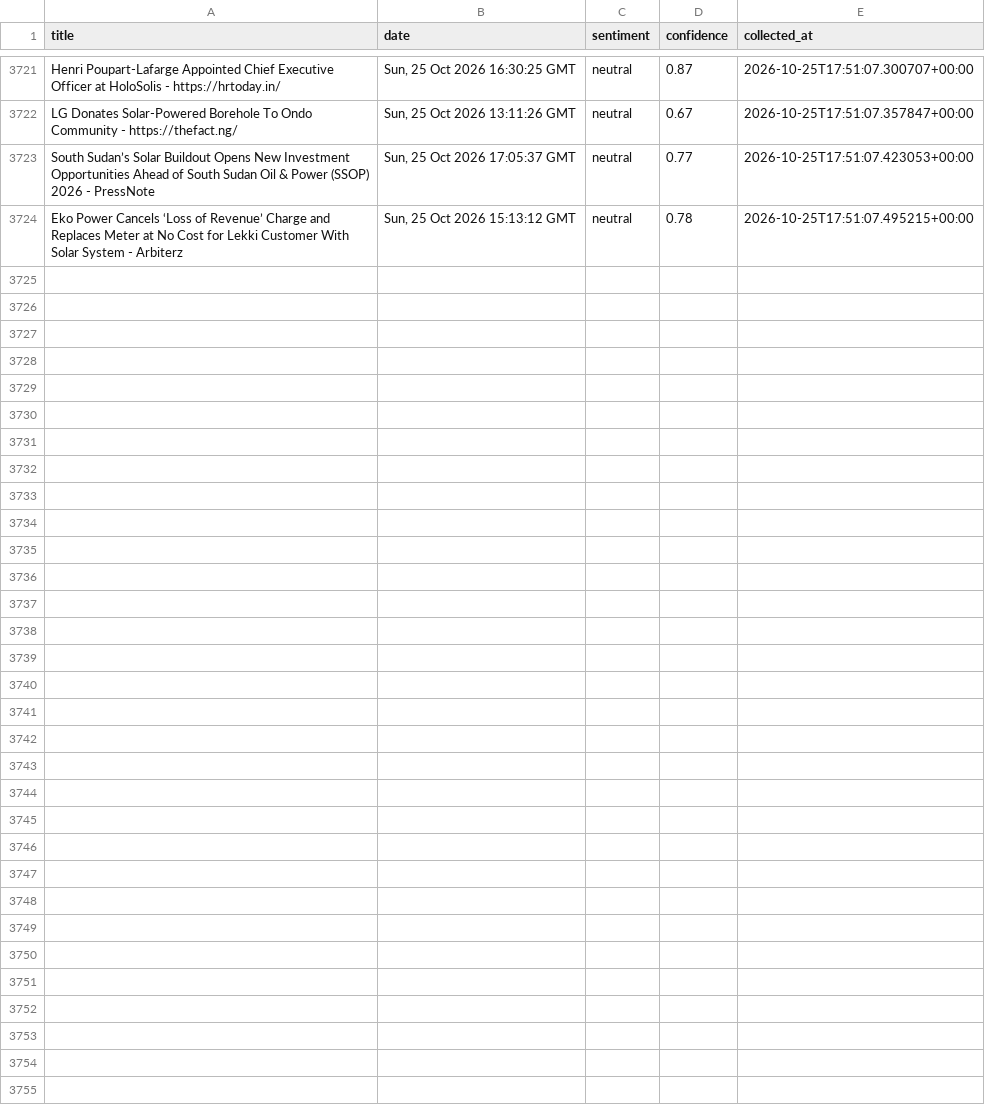
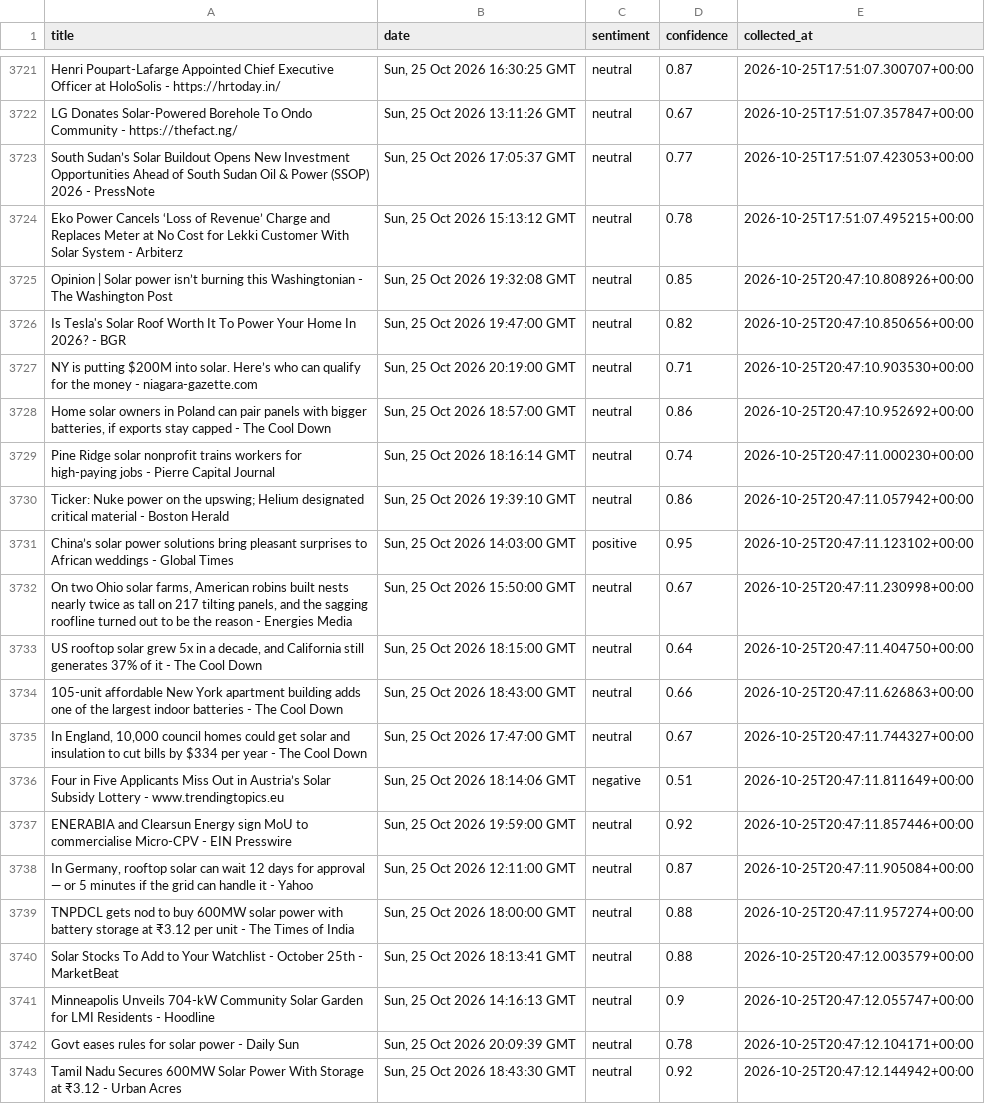
Before and after one commit to milouvanleuven-code/SolarMood-Milou, a CSV file: solarmood.csv, drawn as a sheet; only a part is shown, gaps mark what is left out; the diff covers the shown part only; the diff names each change by its address in the sheet, - before the commit and + after, or states it on an @@ line.

```diff
--- a/solarmood.csv
+++ b/solarmood.csv
+row 3725: Opinion | Solar power isn’t burning this Washingtonian - The Washington Post | Sun, 25 Oct 2026 19:32:08 GMT | neutral | 0.85 | 2026-10-25T20:47:10.808926+00:00
+row 3726: Is Tesla's Solar Roof Worth It To Power Your Home In 2026? - BGR | Sun, 25 Oct 2026 19:47:00 GMT | neutral | 0.82 | 2026-10-25T20:47:10.850656+00:00
+row 3727: NY is putting $200M into solar. Here’s who can qualify for the money - niagara-gazette.com | Sun, 25 Oct 2026 20:19:00 GMT | neutral | 0.71 | 2026-10-25T20:47:10.903530+00:00
+row 3728: Home solar owners in Poland can pair panels with bigger batteries, if exports stay capped - The Cool Down | Sun, 25 Oct 2026 18:57:00 GMT | neutral | 0.86 | 2026-10-25T20:47:10.952692+00:00
+row 3729: Pine Ridge solar nonprofit trains workers for high-paying jobs - Pierre Capital Journal | Sun, 25 Oct 2026 18:16:14 GMT | neutral | 0.74 | 2026-10-25T20:47:11.000230+00:00
+row 3730: Ticker: Nuke power on the upswing; Helium designated critical material - Boston Herald | Sun, 25 Oct 2026 19:39:10 GMT | neutral | 0.86 | 2026-10-25T20:47:11.057942+00:00
+row 3731: China’s solar power solutions bring pleasant surprises to African weddings - Global Times | Sun, 25 Oct 2026 14:03:00 GMT | positive | 0.95 | 2026-10-25T20:47:11.123102+00:00
+row 3732: On two Ohio solar farms, American robins built nests nearly twice as tall on 217 tilting panels, and the sagging roofline turned out to be the reason - Energies Media | Sun, 25 Oct 2026 15:50:00 GMT | neutral | 0.67 | 2026-10-25T20:47:11.230998+00:00
+row 3733: US rooftop solar grew 5x in a decade, and California still generates 37% of it - The Cool Down | Sun, 25 Oct 2026 18:15:00 GMT | neutral | 0.64 | 2026-10-25T20:47:11.404750+00:00
+row 3734: 105-unit affordable New York apartment building adds one of the largest indoor batteries - The Cool Down | Sun, 25 Oct 2026 18:43:00 GMT | neutral | 0.66 | 2026-10-25T20:47:11.626863+00:00
+row 3735: In England, 10,000 council homes could get solar and insulation to cut bills by $334 per year - The Cool Down | Sun, 25 Oct 2026 17:47:00 GMT | neutral | 0.67 | 2026-10-25T20:47:11.744327+00:00
+row 3736: Four in Five Applicants Miss Out in Austria’s Solar Subsidy Lottery - www.trendingtopics.eu | Sun, 25 Oct 2026 18:14:06 GMT | negative | 0.51 | 2026-10-25T20:47:11.811649+00:00
+row 3737: ENERABIA and Clearsun Energy sign MoU to commercialise Micro-CPV - EIN Presswire | Sun, 25 Oct 2026 19:59:00 GMT | neutral | 0.92 | 2026-10-25T20:47:11.857446+00:00
+row 3738: In Germany, rooftop solar can wait 12 days for approval — or 5 minutes if the grid can handle it - Yahoo | Sun, 25 Oct 2026 12:11:00 GMT | neutral | 0.87 | 2026-10-25T20:47:11.905084+00:00
+row 3739: TNPDCL gets nod to buy 600MW solar power with battery storage at ₹3.12 per unit - The Times of India | Sun, 25 Oct 2026 18:00:00 GMT | neutral | 0.88 | 2026-10-25T20:47:11.957274+00:00
+row 3740: Solar Stocks To Add to Your Watchlist - October 25th - MarketBeat | Sun, 25 Oct 2026 18:13:41 GMT | neutral | 0.88 | 2026-10-25T20:47:12.003579+00:00
+row 3741: Minneapolis Unveils 704-kW Community Solar Garden for LMI Residents - Hoodline | Sun, 25 Oct 2026 14:16:13 GMT | neutral | 0.9 | 2026-10-25T20:47:12.055747+00:00
+row 3742: Govt eases rules for solar power - Daily Sun | Sun, 25 Oct 2026 20:09:39 GMT | neutral | 0.78 | 2026-10-25T20:47:12.104171+00:00
+row 3743: Tamil Nadu Secures 600MW Solar Power With Storage at ₹3.12 - Urban Acres | Sun, 25 Oct 2026 18:43:30 GMT | neutral | 0.92 | 2026-10-25T20:47:12.144942+00:00
```
Also changed, not shown: 14 added rows elsewhere in this file.
